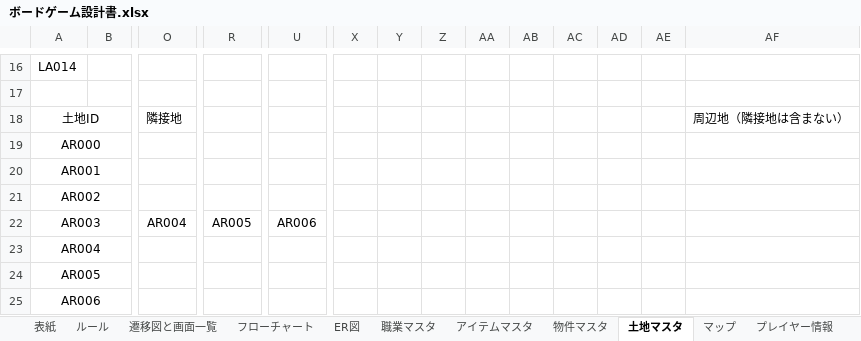
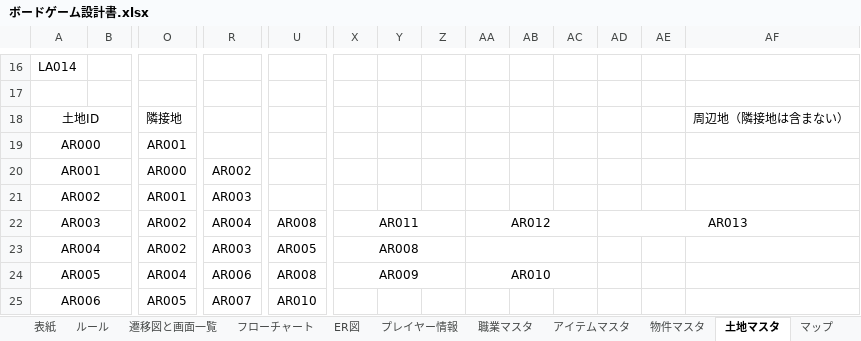
Before and after one commit to Hinase-0407/AllForOne, an Excel workbook: ボードゲーム設計書.xlsx, sheet 土地マスタ, drawn as a sheet; only a part is shown, gaps mark what is left out; values as stored, in another font and other column widths than the file's, no borders; the diff covers the shown part only; the diff names each change by its address in the sheet, - before the commit and + after, or states it on an @@ line.

```diff
--- a/ボードゲーム設計書.xlsx (sheet 土地マスタ)
+++ b/ボードゲーム設計書.xlsx (sheet 土地マスタ)
@@ sheet tab order changed: 表紙 | ルール | 遷移図と画面一覧 | フローチャート | ER図 | プレイヤー情報 | 職業マスタ | アイテムマスタ | 物件マスタ | 土地マスタ | マップ @@
-O19: (empty)
+O19: AR001
-O20: (empty)
+O20: AR000
-R20: (empty)
+R20: AR002
-O21: (empty)
+O21: AR001
-R21: (empty)
+R21: AR003
-O22: AR004
+O22: AR002
-R22: AR005
+R22: AR004
-U22: AR006
+U22: AR008
-X22: (empty)
+X22: AR011
+X22:Z22 merged
-AA22: (empty)
+AA22: AR012
+AA22:AC22 merged
-AD22: (empty)
+AD22: AR013
+AD22:AF22 merged
-O23: (empty)
+O23: AR002
-R23: (empty)
+R23: AR003
-U23: (empty)
+U23: AR005
-X23: (empty)
+X23: AR008
+X23:Z23 merged
+AA23:AC23 merged
-O24: (empty)
+O24: AR004
-R24: (empty)
+R24: AR006
-U24: (empty)
+U24: AR008
-X24: (empty)
+X24: AR009
+X24:Z24 merged
-AA24: (empty)
+AA24: AR010
+AA24:AC24 merged
-O25: (empty)
+O25: AR005
-R25: (empty)
+R25: AR007
-U25: (empty)
+U25: AR010
```
Also changed, not shown: 32 edited cells and merged cells elsewhere in this sheet, sheet プレイヤー情報, sheet マップ, sheet 職業マスタ, charts or pictures, 2 other files.
